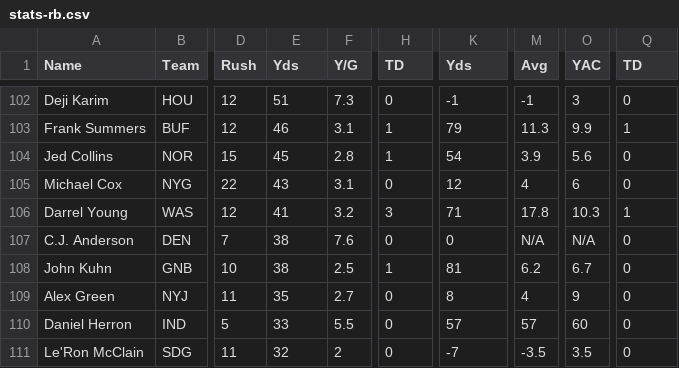
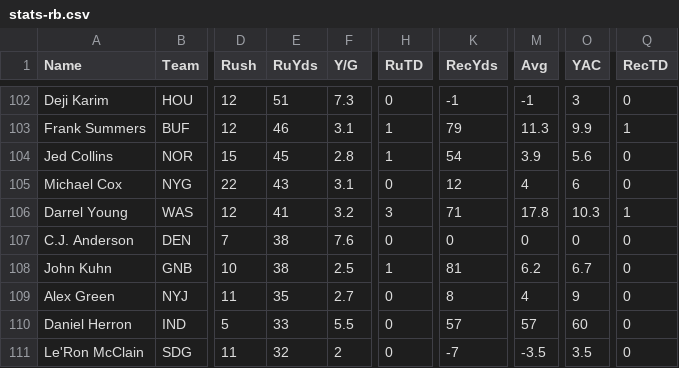
Before and after one commit to kylerm42/gridiron-guru, a CSV file: lib/stats-rb.csv, drawn as a sheet; only a part is shown, gaps mark what is left out; the diff covers the shown part only; the diff names each change by its address in the sheet, - before the commit and + after, or states it on an @@ line.

```diff
--- a/lib/stats-rb.csv
+++ b/lib/stats-rb.csv
-E1: Yds
+E1: RuYds
-H1: TD
+H1: RuTD
-K1: Yds
+K1: RecYds
-Q1: TD
+Q1: RecTD
-M107 (Avg): N/A
+M107 (Avg): 0
-O107 (YAC): N/A
+O107 (YAC): 0
```
Also changed, not shown: 47 edited cells elsewhere in this file, lib/stats-def.csv, lib/stats-k.csv, 11 other files.
